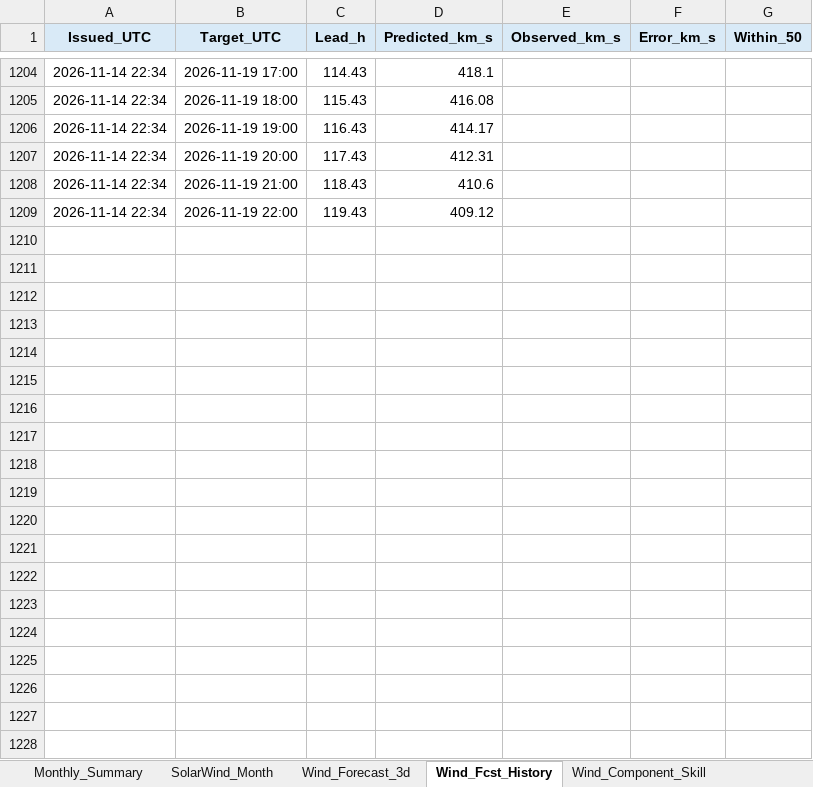
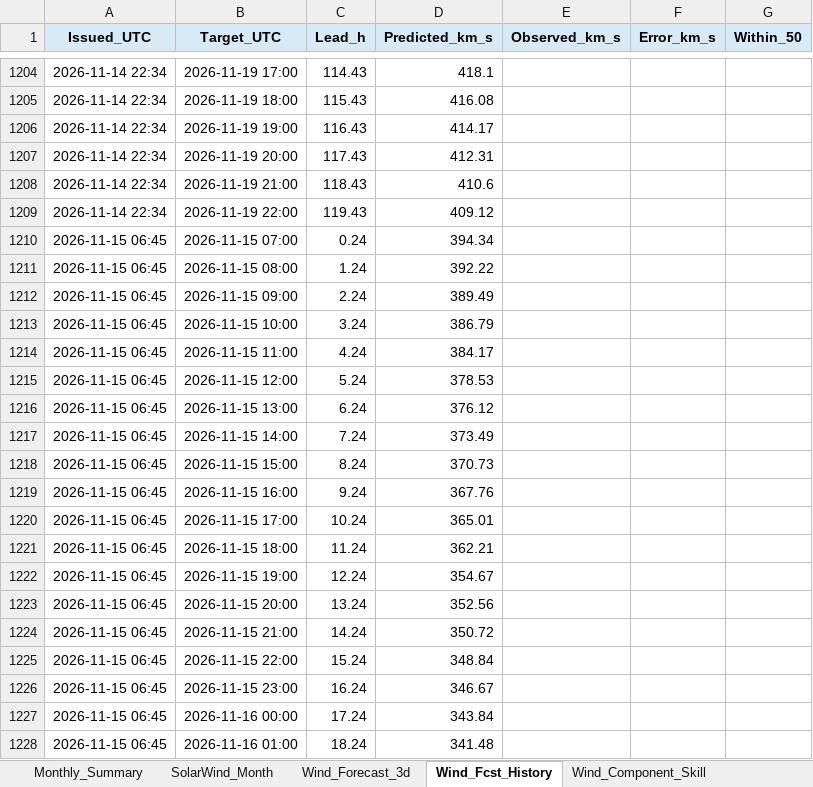
Before and after one commit to sgsy4c2zh7-tech/GEO-SAT-Thread, an Excel workbook: docs/reports/swift_space_weather_2026-11.xlsx, sheet Wind_Fcst_History, drawn as a sheet; only a part is shown, gaps mark what is left out; values as stored, in another font and other column widths than the file's, no borders; charts and pictures not drawn; the diff covers the shown part only; the diff names each change by its address in the sheet, - before the commit and + after, or states it on an @@ line.

```diff
--- a/docs/reports/swift_space_weather_2026-11.xlsx (sheet Wind_Fcst_History)
+++ b/docs/reports/swift_space_weather_2026-11.xlsx (sheet Wind_Fcst_History)
+row 1210: 2026-11-15 06:45 | 2026-11-15 07:00 | 0.24 | 394.34
+row 1211: 2026-11-15 06:45 | 2026-11-15 08:00 | 1.24 | 392.22
+row 1212: 2026-11-15 06:45 | 2026-11-15 09:00 | 2.24 | 389.49
+row 1213: 2026-11-15 06:45 | 2026-11-15 10:00 | 3.24 | 386.79
+row 1214: 2026-11-15 06:45 | 2026-11-15 11:00 | 4.24 | 384.17
+row 1215: 2026-11-15 06:45 | 2026-11-15 12:00 | 5.24 | 378.53
+row 1216: 2026-11-15 06:45 | 2026-11-15 13:00 | 6.24 | 376.12
+row 1217: 2026-11-15 06:45 | 2026-11-15 14:00 | 7.24 | 373.49
+row 1218: 2026-11-15 06:45 | 2026-11-15 15:00 | 8.24 | 370.73
+row 1219: 2026-11-15 06:45 | 2026-11-15 16:00 | 9.24 | 367.76
+row 1220: 2026-11-15 06:45 | 2026-11-15 17:00 | 10.24 | 365.01
+row 1221: 2026-11-15 06:45 | 2026-11-15 18:00 | 11.24 | 362.21
+row 1222: 2026-11-15 06:45 | 2026-11-15 19:00 | 12.24 | 354.67
+row 1223: 2026-11-15 06:45 | 2026-11-15 20:00 | 13.24 | 352.56
+row 1224: 2026-11-15 06:45 | 2026-11-15 21:00 | 14.24 | 350.72
+row 1225: 2026-11-15 06:45 | 2026-11-15 22:00 | 15.24 | 348.84
+row 1226: 2026-11-15 06:45 | 2026-11-15 23:00 | 16.24 | 346.67
+row 1227: 2026-11-15 06:45 | 2026-11-16 00:00 | 17.24 | 343.84
+row 1228: 2026-11-15 06:45 | 2026-11-16 01:00 | 18.24 | 341.48
```
Also changed, not shown: 101 added rows and 166 edited cells elsewhere in this sheet, sheet ENLIL_Earth, sheet ENLIL_Verification, sheet Accuracy, sheet Internal_Charging, sheet Research_Metrics, sheet Wind_Component_Skill, 23 more sheets, charts or pictures, 54 other files.
